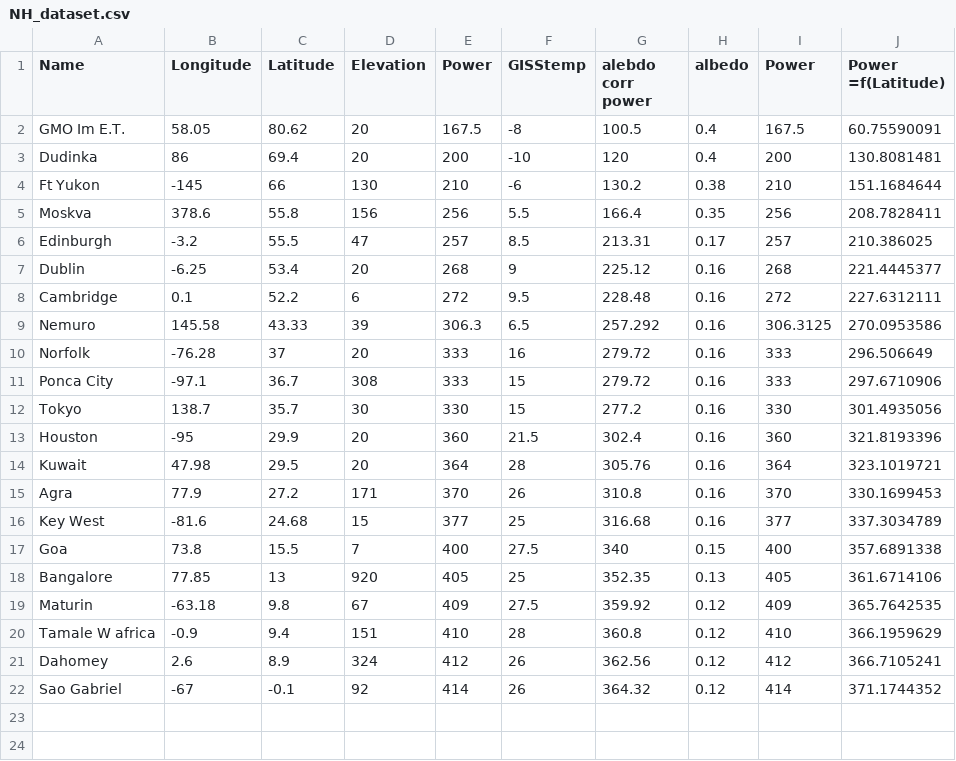
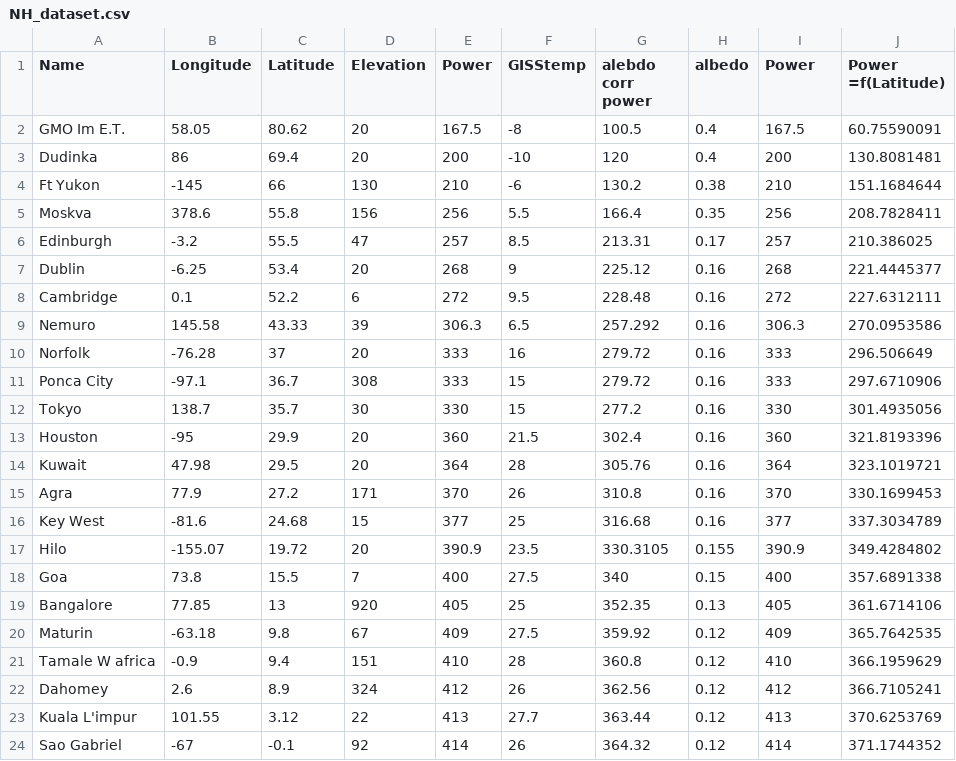
Before and after one commit to ndbucksmith/ClimateSensitivity, a CSV file: NH_dataset.csv, drawn as a sheet.

```diff
--- a/NH_dataset.csv
+++ b/NH_dataset.csv
@@ -8,3 +8,3 @@ Dublin ,-6.25,53.4,20,268,9,225.12,0.16,268,221.4445377
 Cambridge ,0.1,52.2,6,272,9.5,228.48,0.16,272,227.6312111
-Nemuro,145.58,43.33,39,306.3,6.5,257.292,0.16,306.3125,270.0953586
+Nemuro,145.58,43.33,39,306.3,6.5,257.292,0.16,306.3,270.0953586
 Norfolk,-76.28,37,20,333,16,279.72,0.16,333,296.506649
@@ -16,2 +16,3 @@ Agra,77.9,27.2,171,370,26,310.8,0.16,370,330.1699453
 Key West,-81.6,24.68,15,377,25,316.68,0.16,377,337.3034789
+Hilo ,-155.07,19.72,20,390.9,23.5,330.3105,0.155,390.9,349.4284802
 Goa,73.8,15.5,7,400,27.5,340,0.15,400,357.6891338
@@ -21,2 +22,3 @@ Tamale W africa,-0.9,9.4,151,410,28,360.8,0.12,410,366.1959629
 Dahomey,2.6,8.9,324,412,26,362.56,0.12,412,366.7105241
+Kuala L'impur,101.55,3.12,22,413,27.7,363.44,0.12,413,370.6253769
 Sao Gabriel,-67,-0.1,92,414,26,364.32,0.12,414,371.1744352
```
Also changed, not shown: SH_dataset.csv, 2 other files.
